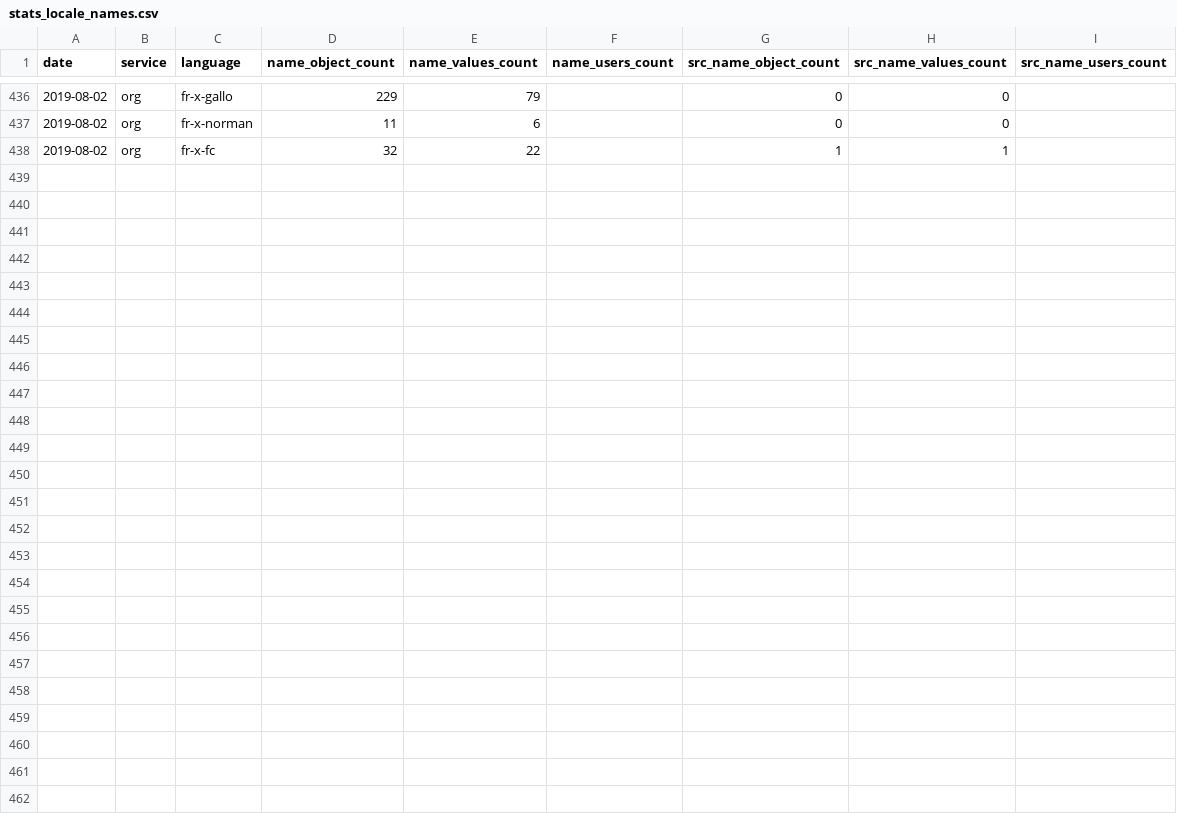
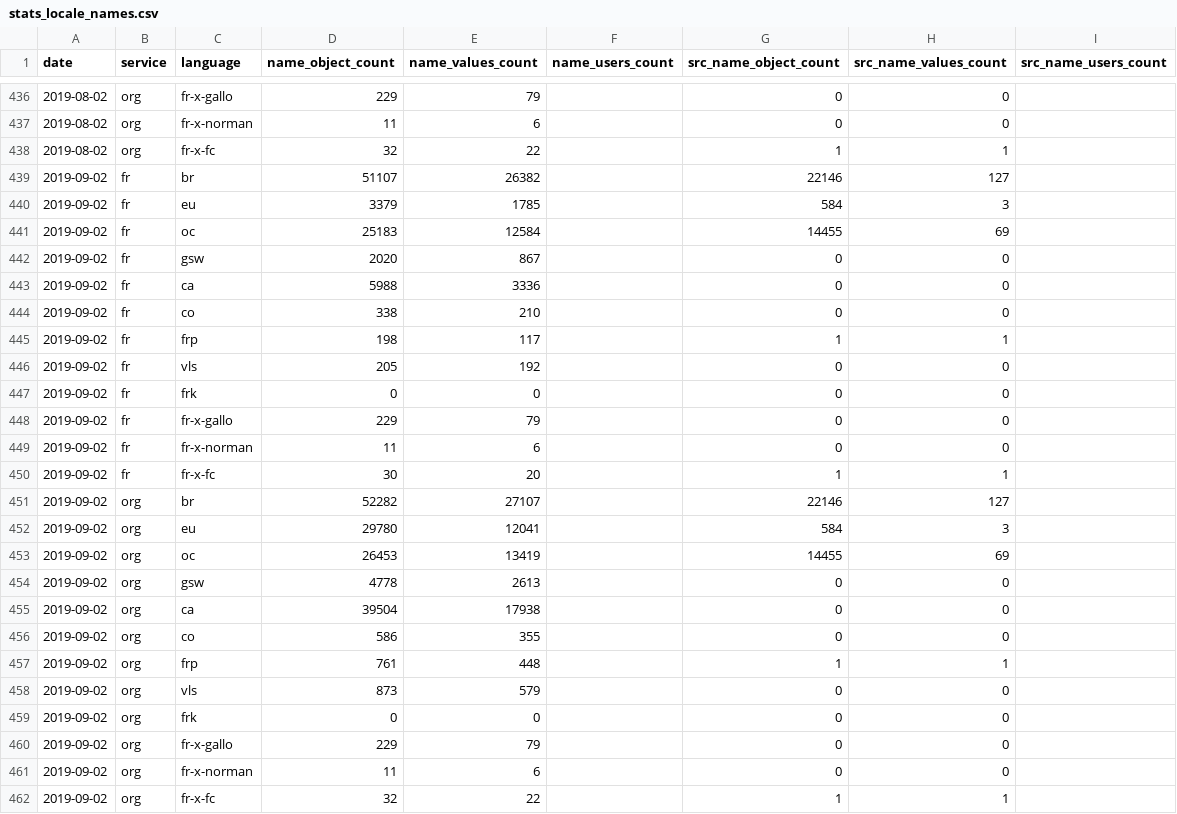
Before and after one commit to osm-bzh/data, a CSV file: stats/stats_locale_names.csv, drawn as a sheet; only a part is shown, gaps mark what is left out; the diff names each change by its address in the sheet, - before the commit and + after, or states it on an @@ line.

Commit message:
maj mensuelle automatique

```diff
--- a/stats/stats_locale_names.csv
+++ b/stats/stats_locale_names.csv
+row 439: 2019-09-02 | fr | br | 51107 | 26382 |  | 22146 | 127
+row 440: 2019-09-02 | fr | eu | 3379 | 1785 |  | 584 | 3
+row 441: 2019-09-02 | fr | oc | 25183 | 12584 |  | 14455 | 69
+row 442: 2019-09-02 | fr | gsw | 2020 | 867 |  | 0 | 0
+row 443: 2019-09-02 | fr | ca | 5988 | 3336 |  | 0 | 0
+row 444: 2019-09-02 | fr | co | 338 | 210 |  | 0 | 0
+row 445: 2019-09-02 | fr | frp | 198 | 117 |  | 1 | 1
+row 446: 2019-09-02 | fr | vls | 205 | 192 |  | 0 | 0
+row 447: 2019-09-02 | fr | frk | 0 | 0 |  | 0 | 0
+row 448: 2019-09-02 | fr | fr-x-gallo | 229 | 79 |  | 0 | 0
+row 449: 2019-09-02 | fr | fr-x-norman | 11 | 6 |  | 0 | 0
+row 450: 2019-09-02 | fr | fr-x-fc | 30 | 20 |  | 1 | 1
+row 451: 2019-09-02 | org | br | 52282 | 27107 |  | 22146 | 127
+row 452: 2019-09-02 | org | eu | 29780 | 12041 |  | 584 | 3
+row 453: 2019-09-02 | org | oc | 26453 | 13419 |  | 14455 | 69
+row 454: 2019-09-02 | org | gsw | 4778 | 2613 |  | 0 | 0
+row 455: 2019-09-02 | org | ca | 39504 | 17938 |  | 0 | 0
+row 456: 2019-09-02 | org | co | 586 | 355 |  | 0 | 0
+row 457: 2019-09-02 | org | frp | 761 | 448 |  | 1 | 1
+row 458: 2019-09-02 | org | vls | 873 | 579 |  | 0 | 0
+row 459: 2019-09-02 | org | frk | 0 | 0 |  | 0 | 0
+row 460: 2019-09-02 | org | fr-x-gallo | 229 | 79 |  | 0 | 0
+row 461: 2019-09-02 | org | fr-x-norman | 11 | 6 |  | 0 | 0
+row 462: 2019-09-02 | org | fr-x-fc | 32 | 22 |  | 1 | 1
```
